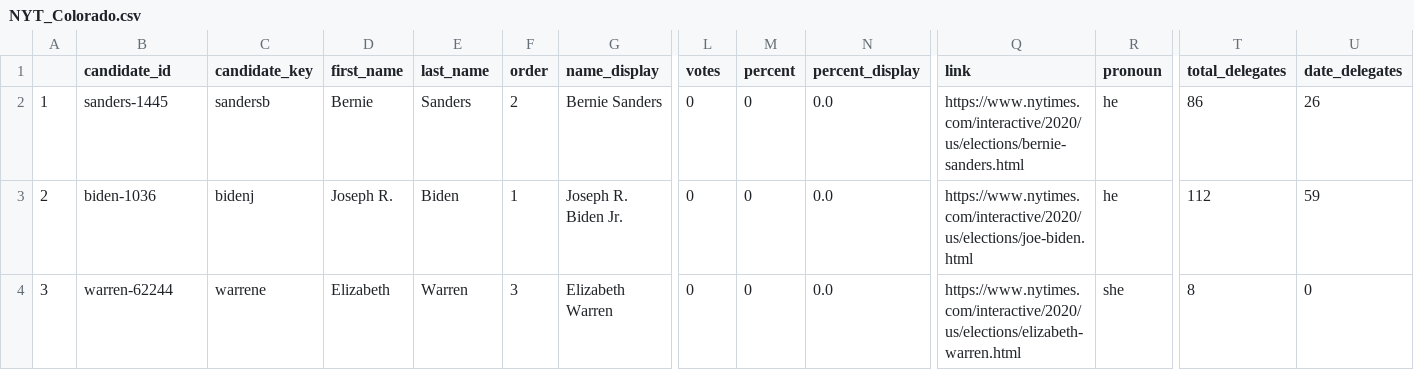
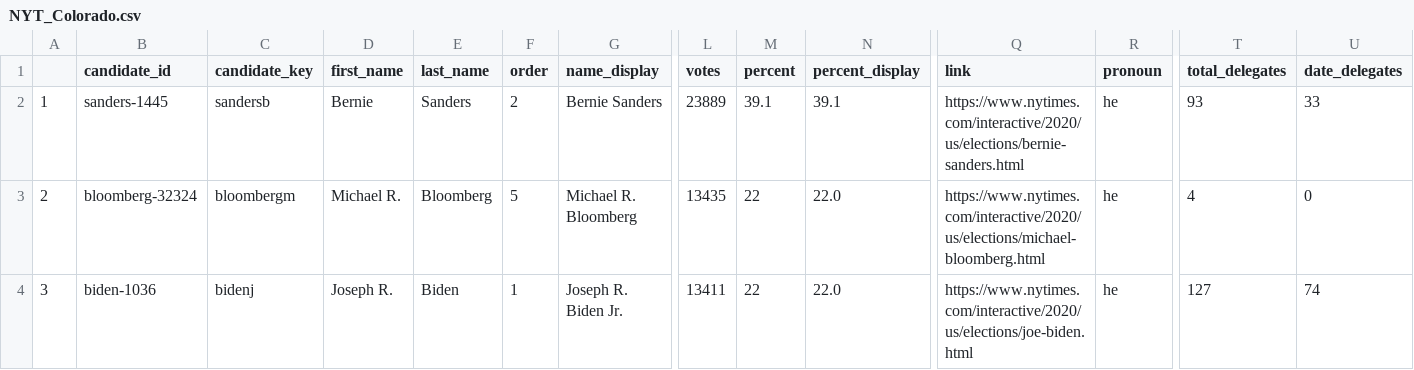
Before and after one commit to ModelledCitizen/project-harvest, a CSV file: _tables/results/NYT_Colorado.csv, drawn as a sheet; only a part is shown, gaps mark what is left out; the diff covers the shown part only; the diff names each change by its address in the sheet, - before the commit and + after, or states it on an @@ line.

```diff
--- a/_tables/results/NYT_Colorado.csv
+++ b/_tables/results/NYT_Colorado.csv
-L2 (votes): 0
+L2 (votes): 23889
-M2 (percent): 0
+M2 (percent): 39.1
-N2 (percent_display): 0.0
+N2 (percent_display): 39.1
-T2 (total_delegates): 86
+T2 (total_delegates): 93
-U2 (date_delegates): 26
+U2 (date_delegates): 33
-B3 (candidate_id): biden-1036
+B3 (candidate_id): bloomberg-32324
-C3 (candidate_key): bidenj
+C3 (candidate_key): bloombergm
-D3 (first_name): Joseph R.
+D3 (first_name): Michael R.
-E3 (last_name): Biden
+E3 (last_name): Bloomberg
-F3 (order): 1
+F3 (order): 5
-G3 (name_display): Joseph R. Biden Jr.
+G3 (name_display): Michael R. Bloomberg
-L3 (votes): 0
+L3 (votes): 13435
-M3:M4 (percent): 0
+M3:M4 (percent): 22
-N3:N4 (percent_display): 0.0
+N3:N4 (percent_display): 22.0
-Q3 (link): https://www.nytimes.com/interactive/2020/us/elections/joe-biden.html
+Q3 (link): https://www.nytimes.com/interactive/2020/us/elections/michael-bloomberg.html
-T3 (total_delegates): 112
+T3 (total_delegates): 4
-U3 (date_delegates): 59
+U3 (date_delegates): 0
-B4 (candidate_id): warren-62244
+B4 (candidate_id): biden-1036
-C4 (candidate_key): warrene
+C4 (candidate_key): bidenj
-D4 (first_name): Elizabeth
+D4 (first_name): Joseph R.
-E4 (last_name): Warren
+E4 (last_name): Biden
-F4 (order): 3
+F4 (order): 1
-G4 (name_display): Elizabeth Warren
+G4 (name_display): Joseph R. Biden Jr.
-L4 (votes): 0
+L4 (votes): 13411
-Q4 (link): https://www.nytimes.com/interactive/2020/us/elections/elizabeth-warren.html
+Q4 (link): https://www.nytimes.com/interactive/2020/us/elections/joe-biden.html
-R4 (pronoun): she
+R4 (pronoun): he
-T4 (total_delegates): 8
+T4 (total_delegates): 127
-U4 (date_delegates): 0
+U4 (date_delegates): 74
```
Also changed, not shown: 138 edited cells elsewhere in this file, _tables/results/NYT_Alabama.csv, _tables/results/NYT_Arkansas.csv, 25 other files.
